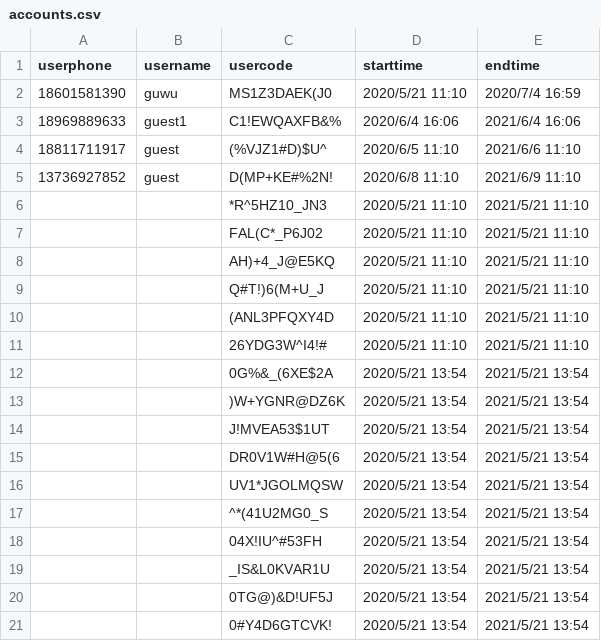
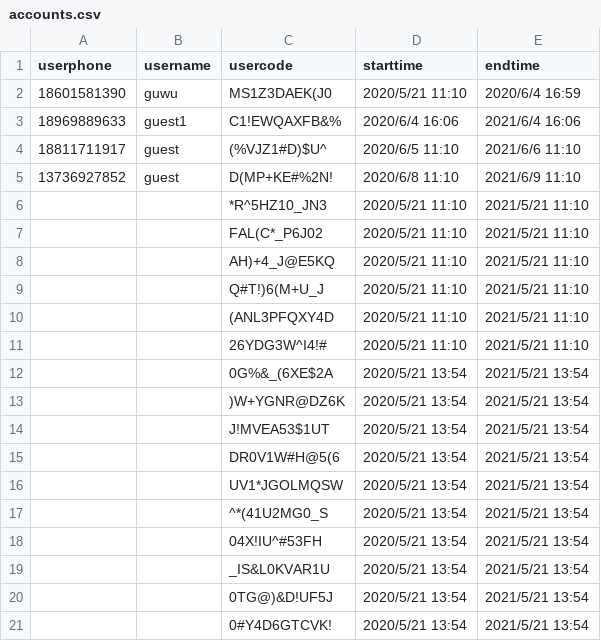
Before and after one commit to rajna/toeflexam, a CSV file: toeflzhanghao/accounts.csv, drawn as a sheet.

```diff
--- a/toeflzhanghao/accounts.csv
+++ b/toeflzhanghao/accounts.csv
@@ -1,3 +1,3 @@
 userphone,username,usercode,starttime,endtime
-18601581390,guwu,MS1Z3DAEK(J0,2020/5/21 11:10,2020/7/4 16:59
+18601581390,guwu,MS1Z3DAEK(J0,2020/5/21 11:10,2020/6/4 16:59
 18969889633,guest1,C1!EWQAXFB&%,2020/6/4 16:06,2021/6/4 16:06
```
Also changed, not shown: 3 other files.
